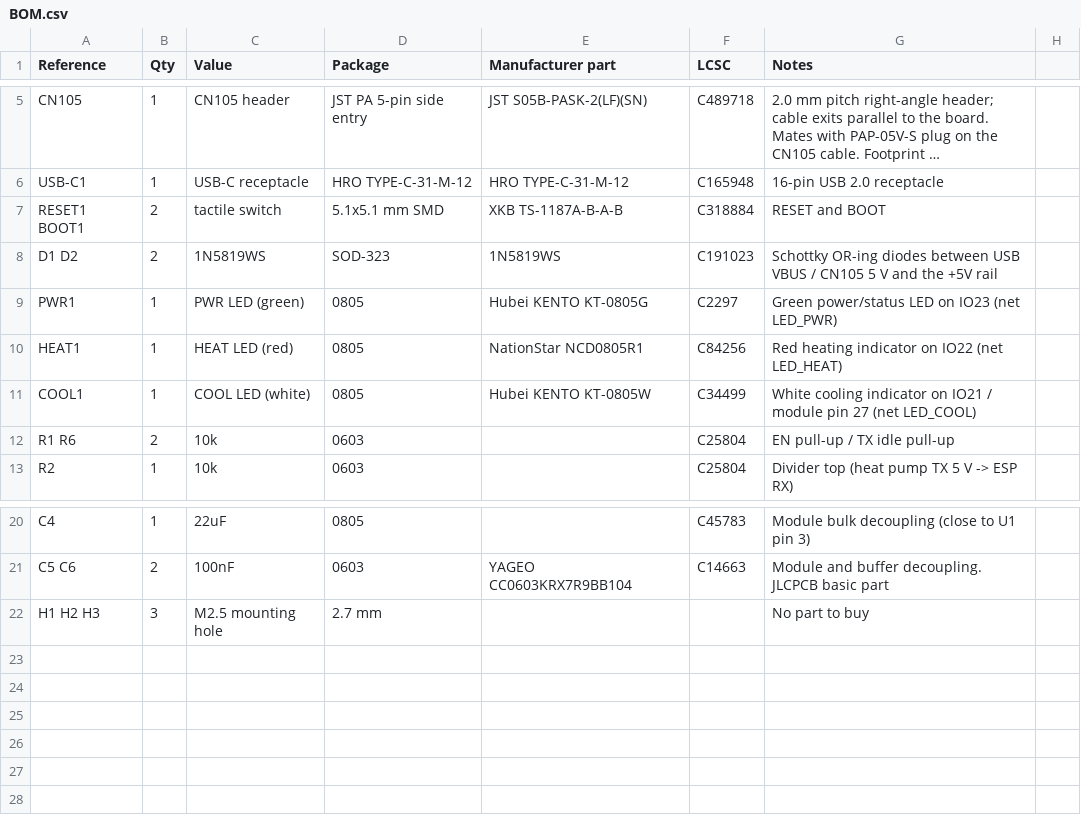
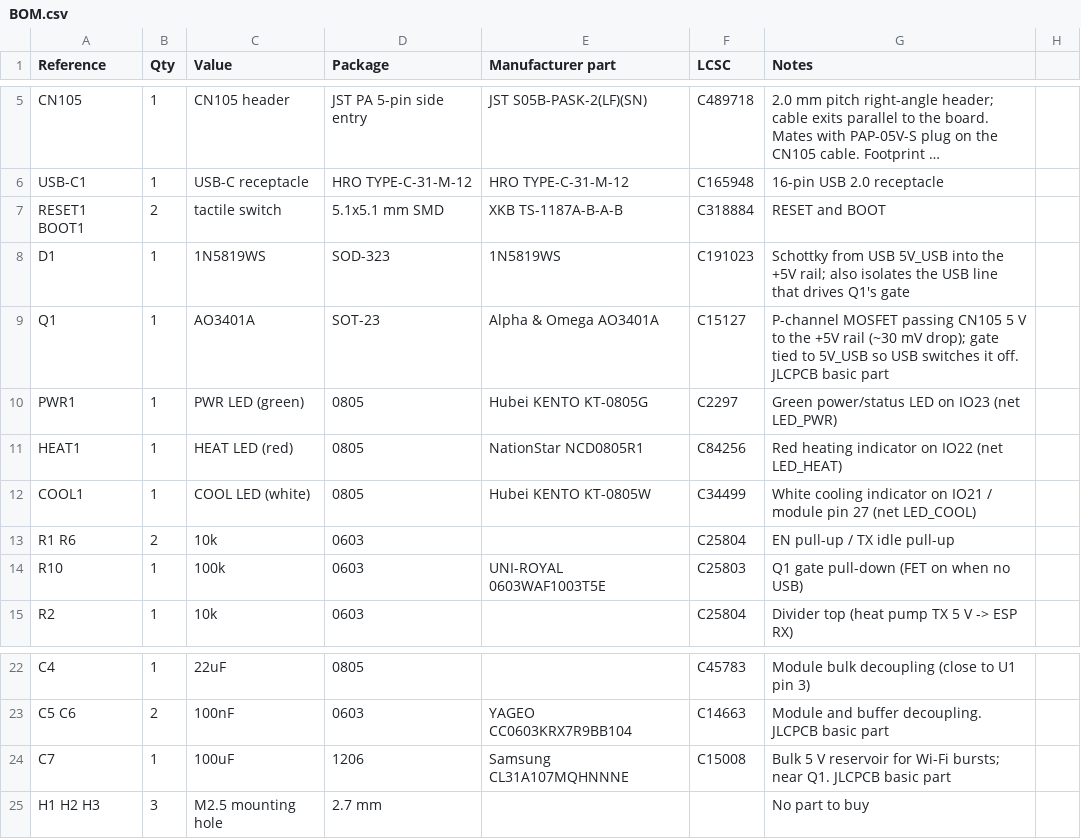
Before and after one commit to jham/esp105, a CSV file: hardware/BOM.csv, drawn as a sheet; only a part is shown, gaps mark what is left out; long unchanged cells end in ….

```diff
--- a/hardware/BOM.csv
+++ b/hardware/BOM.csv
@@ -7,3 +7,4 @@ USB-C1,1,USB-C receptacle,HRO TYPE-C-31-M-12,HRO TYPE-C-31-M-12,C165948,16-pin U
 RESET1 BOOT1,2,tactile switch,5.1x5.1 mm SMD,XKB TS-1187A-B-A-B,C318884,RESET and BOOT
-D1 D2,2,1N5819WS,SOD-323,1N5819WS,C191023,Schottky OR-ing diodes between USB VBUS / CN105 5 V and the +5V rail
+D1,1,1N5819WS,SOD-323,1N5819WS,C191023,Schottky from USB 5V_USB into the +5V rail; also isolates the USB line that drives Q1's gate
+Q1,1,AO3401A,SOT-23,Alpha & Omega AO3401A,C15127,P-channel MOSFET passing CN105 5 V to the +5V rail (~30 mV drop); gate tied to 5V_USB so USB switches it off. JLCPCB basic part
 PWR1,1,PWR LED (green),0805,Hubei KENTO KT-0805G,C2297,Green power/status LED on IO23 (net LED_PWR)
@@ -12,2 +13,3 @@ COOL1,1,COOL LED (white),0805,Hubei KENTO KT-0805W,C34499,White cooling indicato
 R1 R6,2,10k,0603,,C25804,EN pull-up / TX idle pull-up
+R10,1,100k,0603,UNI-ROYAL 0603WAF1003T5E,C25803,Q1 gate pull-down (FET on when no USB)
 R2,1,10k,0603,,C25804,Divider top (heat pump TX 5 V -> ESP RX)
@@ -21,2 +23,3 @@ C4,1,22uF,0805,,C45783,Module bulk decoupling (close to U1 pin 3)
 C5 C6,2,100nF,0603,YAGEO CC0603KRX7R9BB104,C14663,Module and buffer decoupling. JLCPCB basic part
+C7,1,100uF,1206,Samsung CL31A107MQHNNNE,C15008,Bulk 5 V reservoir for Wi-Fi bursts; near Q1. JLCPCB basic part
 H1 H2 H3,3,M2.5 mounting hole,2.7 mm,,,No part to buy
```
Also changed, not shown: 3 other files.
